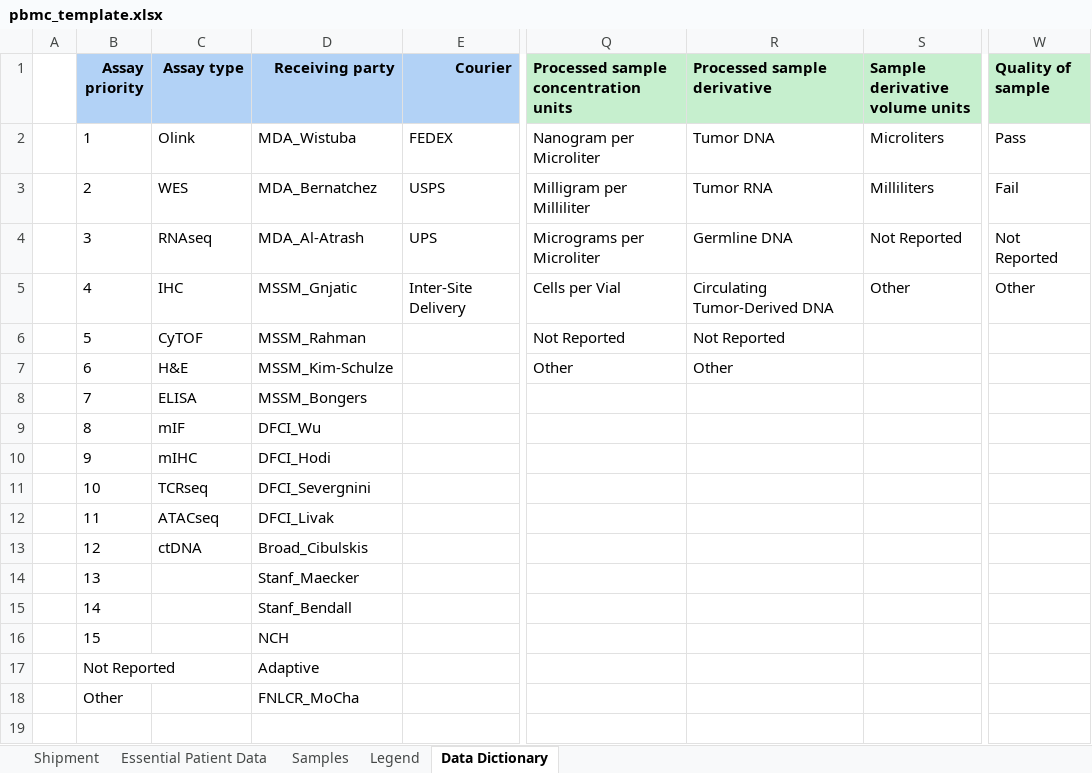
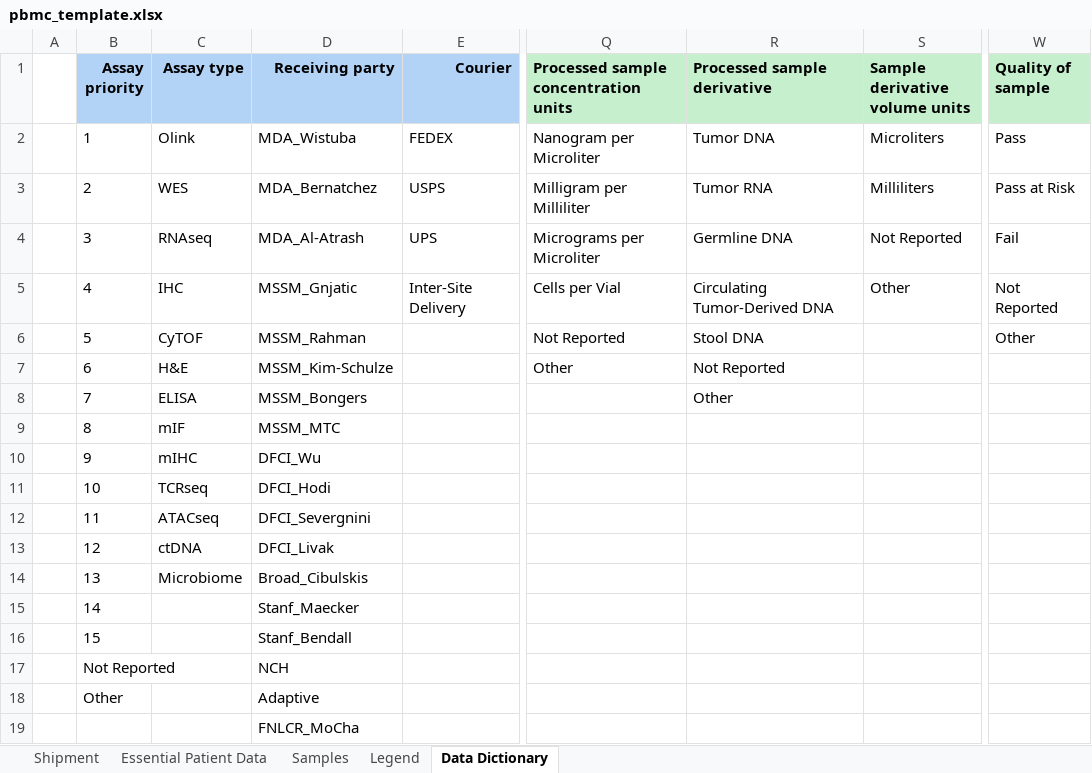
Before and after one commit to CIMAC-CIDC/cidc-schemas, an Excel workbook: template_examples/pbmc_template.xlsx, sheet Data Dictionary, drawn as a sheet; only a part is shown, gaps mark what is left out; values as stored, in another font and other column widths than the file's, no borders; rows hold the shown columns only; the diff names each change by its address in the sheet, - before the commit and + after, or states it on an @@ line.

```diff
--- a/template_examples/pbmc_template.xlsx (sheet Data Dictionary)
+++ b/template_examples/pbmc_template.xlsx (sheet Data Dictionary)
-W3 (Quality of sample): Fail
+W3 (Quality of sample): Pass at Risk
-W4 (Quality of sample): Not Reported
+W4 (Quality of sample): Fail
-W5 (Quality of sample): Other
+W5 (Quality of sample): Not Reported
-R6 (Processed sample derivative): Not Reported
+R6 (Processed sample derivative): Stool DNA
-W6 (Quality of sample): (empty)
+W6 (Quality of sample): Other
-R7 (Processed sample derivative): Other
+R7 (Processed sample derivative): Not Reported
-R8 (Processed sample derivative): (empty)
+R8 (Processed sample derivative): Other
-D9 (Receiving party): DFCI_Wu
+D9 (Receiving party): MSSM_MTC
-D10 (Receiving party): DFCI_Hodi
+D10 (Receiving party): DFCI_Wu
-D11 (Receiving party): DFCI_Severgnini
+D11 (Receiving party): DFCI_Hodi
-D12 (Receiving party): DFCI_Livak
+D12 (Receiving party): DFCI_Severgnini
-D13 (Receiving party): Broad_Cibulskis
+D13 (Receiving party): DFCI_Livak
-C14 (Assay type): (empty)
+C14 (Assay type): Microbiome
-D14 (Receiving party): Stanf_Maecker
+D14 (Receiving party): Broad_Cibulskis
-D15 (Receiving party): Stanf_Bendall
+D15 (Receiving party): Stanf_Maecker
-D16 (Receiving party): NCH
+D16 (Receiving party): Stanf_Bendall
-D17 (Receiving party): Adaptive
+D17 (Receiving party): NCH
-D18 (Receiving party): FNLCR_MoCha
+D18 (Receiving party): Adaptive
+row 19:  |  |  | FNLCR_MoCha
```
Also changed, not shown: sheet Legend, sheet Shipment, template_examples/h_and_e_template.xlsx, template_examples/microbiome_dna_template.xlsx, 9 other files.
